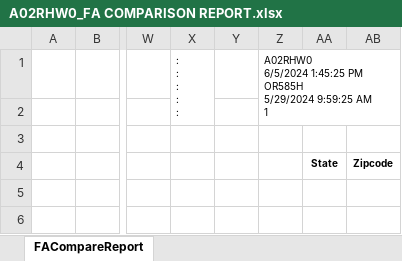
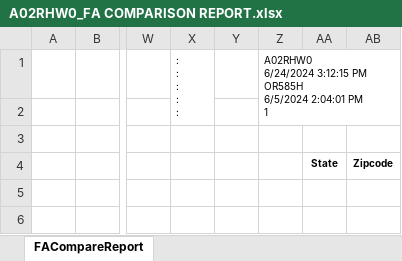
Before and after one commit to onir2024/SHR, an Excel workbook: A02RHW0_FA COMPARISON REPORT.xlsx, sheet FACompareReport, drawn as a sheet; only a part is shown, gaps mark what is left out; values as stored, in another font and other column widths than the file's, no borders; charts and pictures not drawn; ↵ is a line break in a cell; the diff names each change by its address in the sheet, - before the commit and + after, or states it on an @@ line.

```diff
--- a/A02RHW0_FA COMPARISON REPORT.xlsx (sheet FACompareReport)
+++ b/A02RHW0_FA COMPARISON REPORT.xlsx (sheet FACompareReport)
-Z1: A02RHW0 ↵ 6/5/2024 1:45:25 PM ↵ OR585H ↵ 5/29/2024 9:59:25 AM ↵ 1
+Z1: A02RHW0 ↵ 6/24/2024 3:12:15 PM ↵ OR585H ↵ 6/5/2024 2:04:01 PM ↵ 1
```
Also changed, not shown: A02RHW0_ENGINEER RECONCILIATION REPORT.xlsx, A02RHW0_Fin Buff Calc.xlsx, 2 other files.
